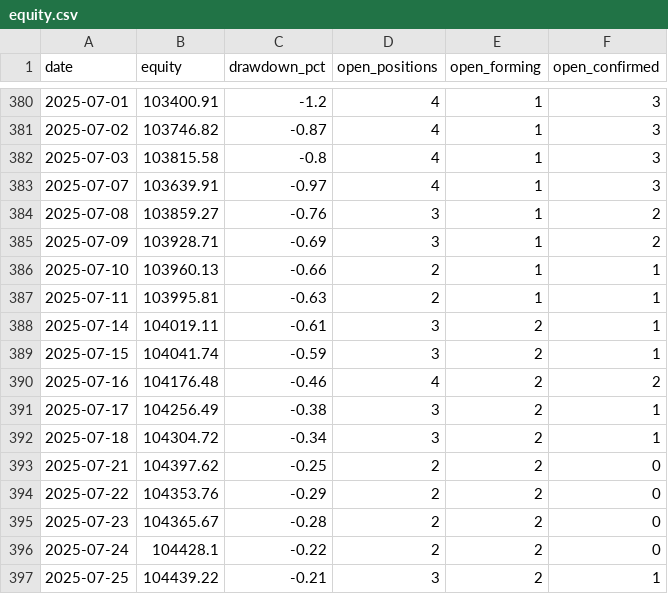
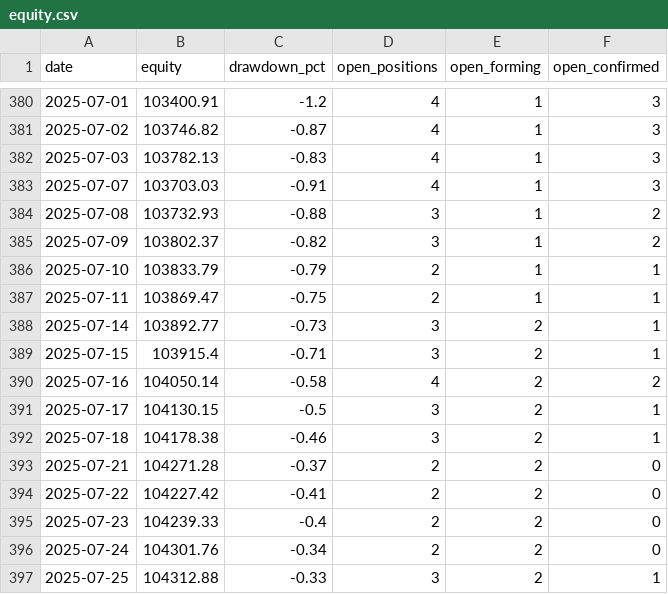
Before and after one commit to NolCorp1/Python-Financial-Expert, a CSV file: outputs/equity.csv, drawn as a sheet; only a part is shown, gaps mark what is left out; the diff covers the shown part only.

```diff
--- a/outputs/equity.csv
+++ b/outputs/equity.csv
@@ -381,17 +381,17 @@ date,equity,drawdown_pct,open_positions,open_forming,open_confirmed
 2025-07-02,103746.82,-0.87,4,1,3
-2025-07-03,103815.58,-0.8,4,1,3
-2025-07-07,103639.91,-0.97,4,1,3
-2025-07-08,103859.27,-0.76,3,1,2
-2025-07-09,103928.71,-0.69,3,1,2
-2025-07-10,103960.13,-0.66,2,1,1
-2025-07-11,103995.81,-0.63,2,1,1
-2025-07-14,104019.11,-0.61,3,2,1
-2025-07-15,104041.74,-0.59,3,2,1
-2025-07-16,104176.48,-0.46,4,2,2
-2025-07-17,104256.49,-0.38,3,2,1
-2025-07-18,104304.72,-0.34,3,2,1
-2025-07-21,104397.62,-0.25,2,2,0
-2025-07-22,104353.76,-0.29,2,2,0
-2025-07-23,104365.67,-0.28,2,2,0
-2025-07-24,104428.1,-0.22,2,2,0
-2025-07-25,104439.22,-0.21,3,2,1
+2025-07-03,103782.13,-0.83,4,1,3
+2025-07-07,103703.03,-0.91,4,1,3
+2025-07-08,103732.93,-0.88,3,1,2
+2025-07-09,103802.37,-0.82,3,1,2
+2025-07-10,103833.79,-0.79,2,1,1
+2025-07-11,103869.47,-0.75,2,1,1
+2025-07-14,103892.77,-0.73,3,2,1
+2025-07-15,103915.4,-0.71,3,2,1
+2025-07-16,104050.14,-0.58,4,2,2
+2025-07-17,104130.15,-0.5,3,2,1
+2025-07-18,104178.38,-0.46,3,2,1
+2025-07-21,104271.28,-0.37,2,2,0
+2025-07-22,104227.42,-0.41,2,2,0
+2025-07-23,104239.33,-0.4,2,2,0
+2025-07-24,104301.76,-0.34,2,2,0
+2025-07-25,104312.88,-0.33,3,2,1
```
Also changed, not shown: 144 edited cells elsewhere in this file, outputs/feature_attribution_report.csv, outputs/recycling_effectiveness_report.csv, 15 other files.
